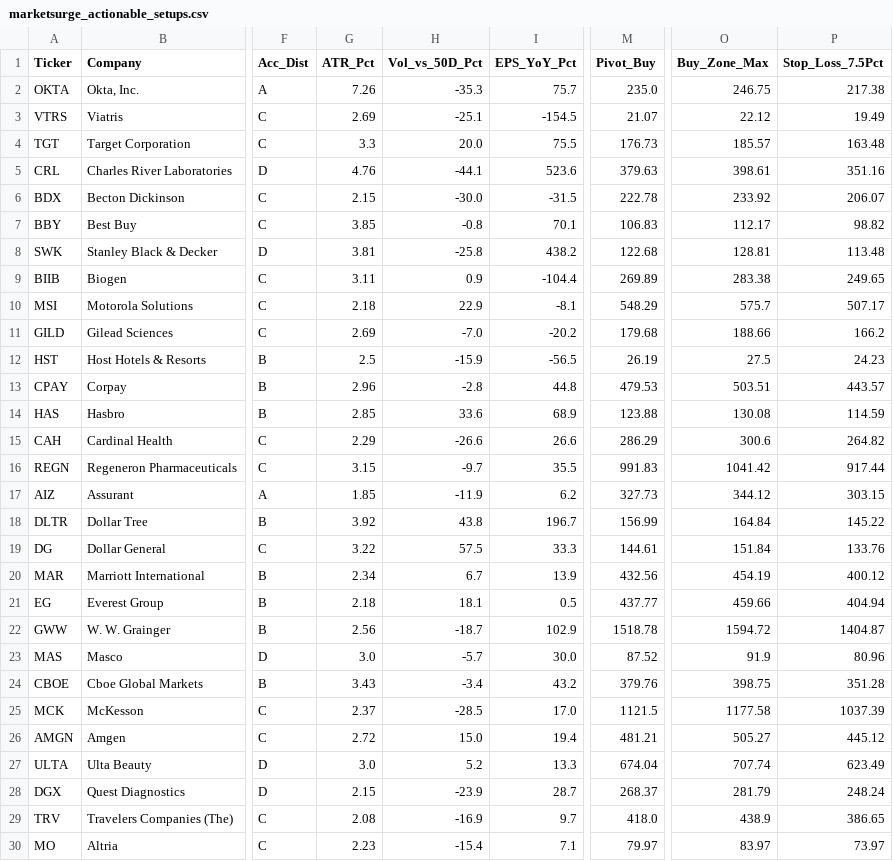
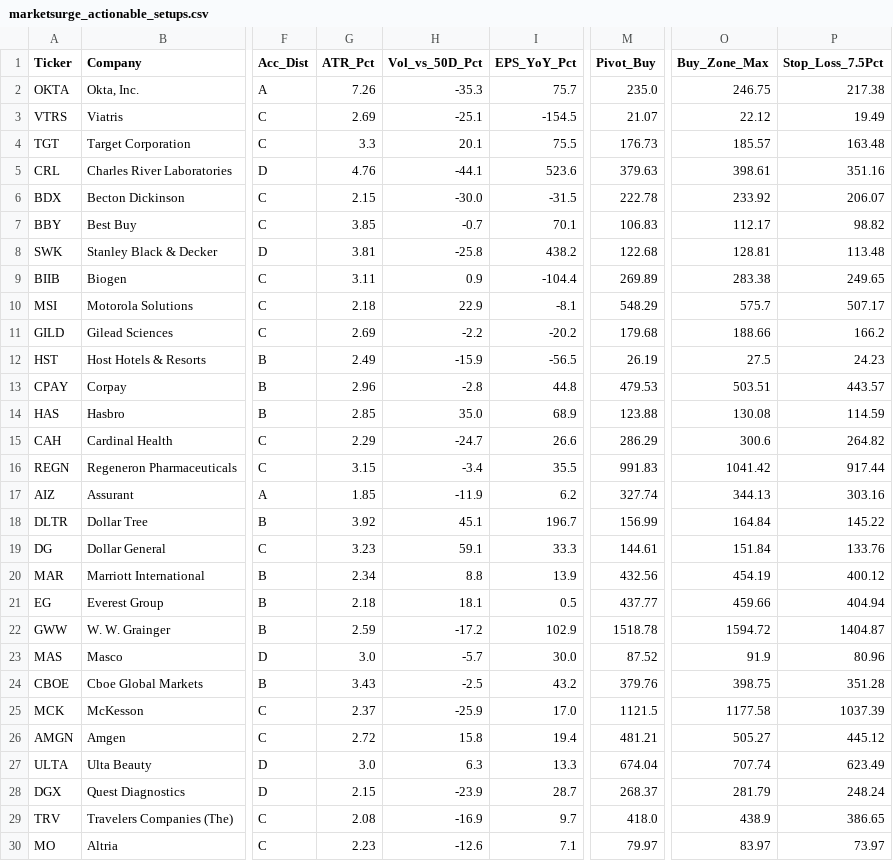
Before and after one commit to bandblue/marketsurge-alerts, a CSV file: marketsurge_actionable_setups.csv, drawn as a sheet; only a part is shown, gaps mark what is left out; the diff covers the shown part only; the diff names each change by its address in the sheet, - before the commit and + after, or states it on an @@ line.

```diff
--- a/marketsurge_actionable_setups.csv
+++ b/marketsurge_actionable_setups.csv
-H4 (Vol_vs_50D_Pct): 20.0
+H4 (Vol_vs_50D_Pct): 20.1
-H7 (Vol_vs_50D_Pct): -0.8
+H7 (Vol_vs_50D_Pct): -0.7
-H11 (Vol_vs_50D_Pct): -7.0
+H11 (Vol_vs_50D_Pct): -2.2
-G12 (ATR_Pct): 2.5
+G12 (ATR_Pct): 2.49
-H14 (Vol_vs_50D_Pct): 33.6
+H14 (Vol_vs_50D_Pct): 35.0
-H15 (Vol_vs_50D_Pct): -26.6
+H15 (Vol_vs_50D_Pct): -24.7
-H16 (Vol_vs_50D_Pct): -9.7
+H16 (Vol_vs_50D_Pct): -3.4
-M17 (Pivot_Buy): 327.73
+M17 (Pivot_Buy): 327.74
-O17 (Buy_Zone_Max): 344.12
+O17 (Buy_Zone_Max): 344.13
-P17 (Stop_Loss_7.5Pct): 303.15
+P17 (Stop_Loss_7.5Pct): 303.16
-H18 (Vol_vs_50D_Pct): 43.8
+H18 (Vol_vs_50D_Pct): 45.1
-G19 (ATR_Pct): 3.22
+G19 (ATR_Pct): 3.23
-H19 (Vol_vs_50D_Pct): 57.5
+H19 (Vol_vs_50D_Pct): 59.1
-H20 (Vol_vs_50D_Pct): 6.7
+H20 (Vol_vs_50D_Pct): 8.8
-G22 (ATR_Pct): 2.56
+G22 (ATR_Pct): 2.59
-H22 (Vol_vs_50D_Pct): -18.7
+H22 (Vol_vs_50D_Pct): -17.2
-H24 (Vol_vs_50D_Pct): -3.4
+H24 (Vol_vs_50D_Pct): -2.5
-H25 (Vol_vs_50D_Pct): -28.5
+H25 (Vol_vs_50D_Pct): -25.9
-H26 (Vol_vs_50D_Pct): 15.0
+H26 (Vol_vs_50D_Pct): 15.8
-H27 (Vol_vs_50D_Pct): 5.2
+H27 (Vol_vs_50D_Pct): 6.3
-H30 (Vol_vs_50D_Pct): -15.4
+H30 (Vol_vs_50D_Pct): -12.6
```
Also changed, not shown: 13 edited cells elsewhere in this file, marketsurge_hh_hl_setups.csv, marketsurge_rankings.csv, 1 other file.
